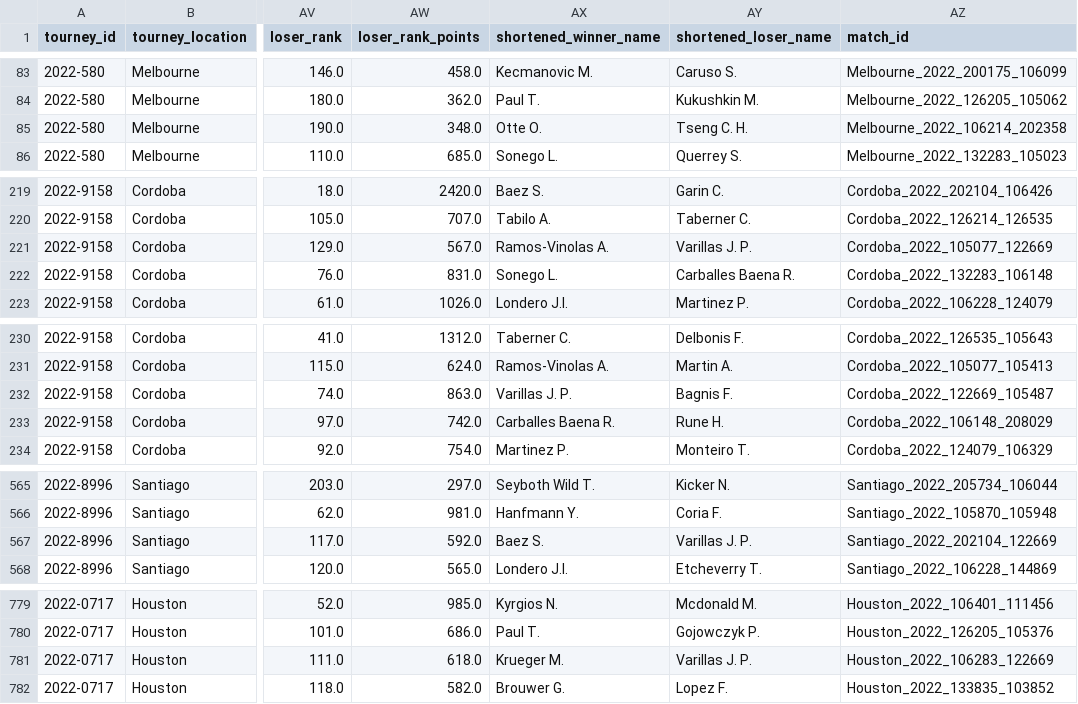
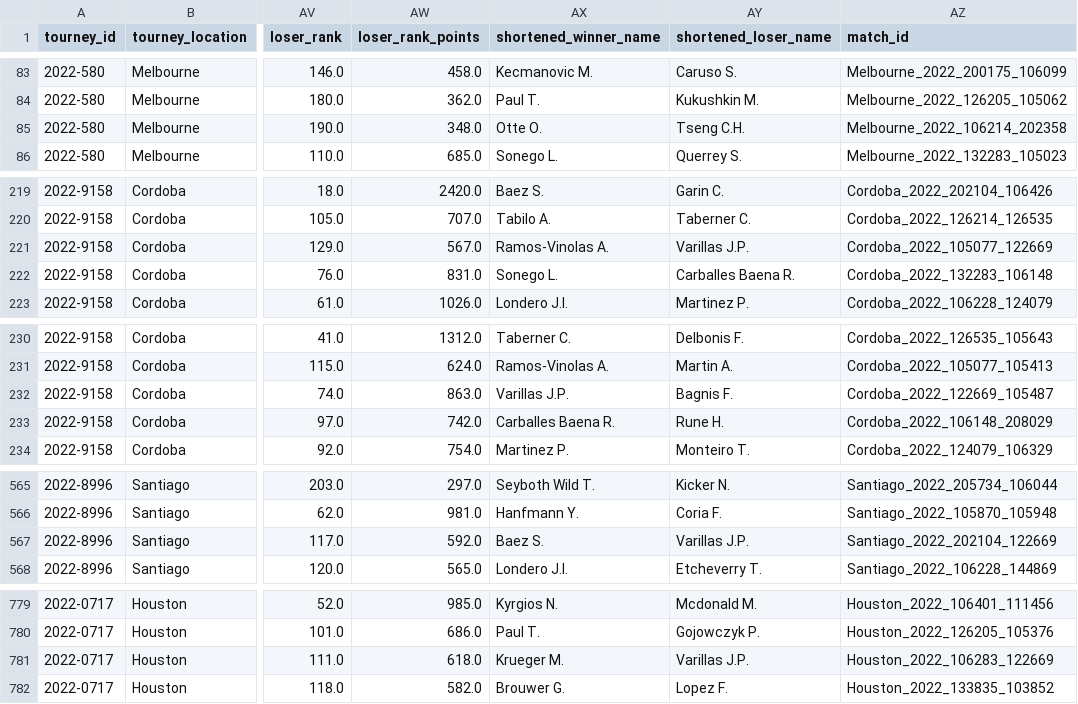
Before and after one commit to KacWNK/Bachelor_Thesis-predicting_results_of_the_tennis_matches_using_machine_learning_models, a CSV file: data/Processed_data/github2022.csv, drawn as a sheet; only a part is shown, gaps mark what is left out; the diff covers the shown part only; the diff names each change by its address in the sheet, - before the commit and + after, or states it on an @@ line.

```diff
--- a/data/Processed_data/github2022.csv
+++ b/data/Processed_data/github2022.csv
-AY85 (shortened_loser_name): Tseng C. H.
+AY85 (shortened_loser_name): Tseng C.H.
-AY221 (shortened_loser_name): Varillas J. P.
+AY221 (shortened_loser_name): Varillas J.P.
-AX232 (shortened_winner_name): Varillas J. P.
+AX232 (shortened_winner_name): Varillas J.P.
-AY567 (shortened_loser_name): Varillas J. P.
+AY567 (shortened_loser_name): Varillas J.P.
-AY781 (shortened_loser_name): Varillas J. P.
+AY781 (shortened_loser_name): Varillas J.P.
```
Also changed, not shown: 16 edited cells elsewhere in this file, data/Processed_data/bets2022.csv, data/Processed_data/bets2023.csv, 20 other files.
